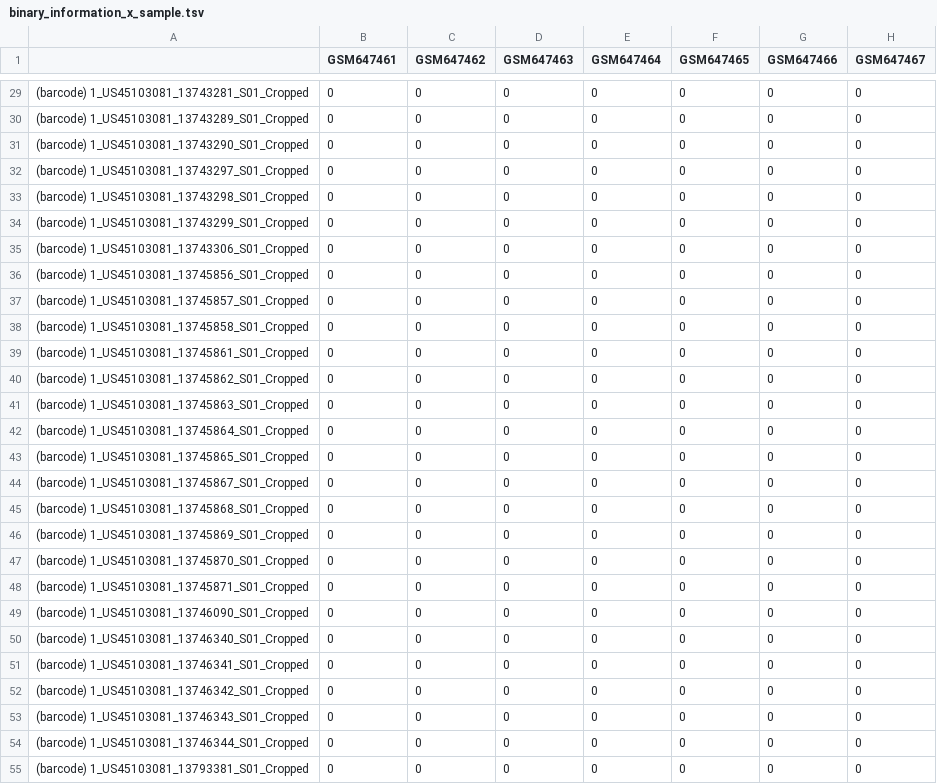
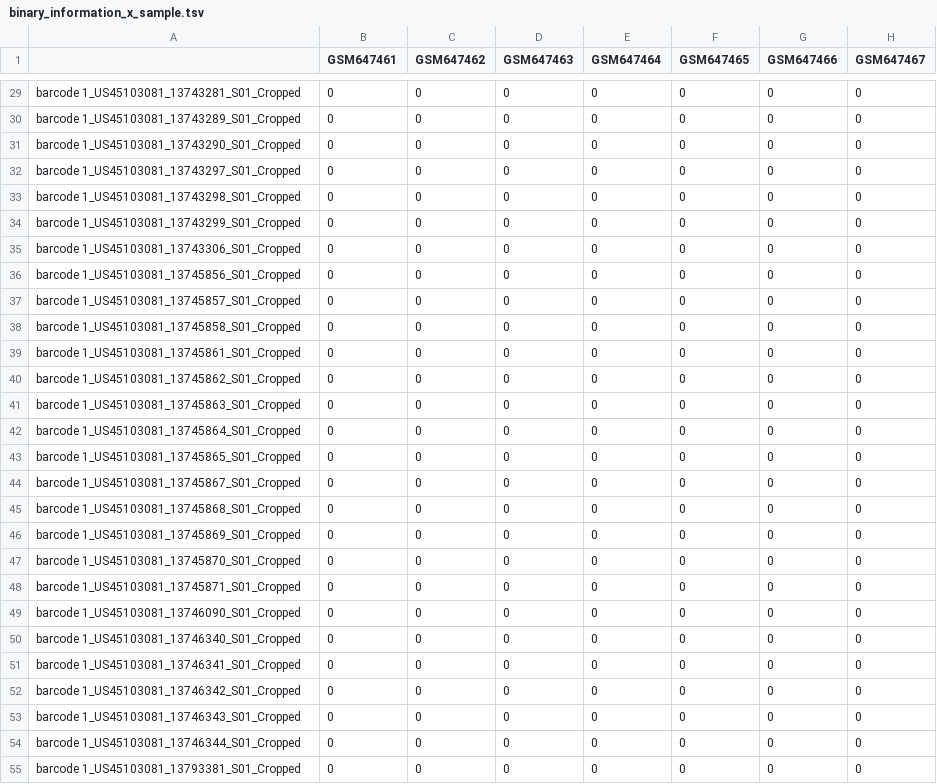
Before and after one commit to KwatMDPhD/CCAL.TODO, a TSV file: notebook/GSE26375/binary_information_x_sample.tsv, drawn as a sheet; only a part is shown, gaps mark what is left out; the diff covers the shown part only; the diff names each change by its address in the sheet, - before the commit and + after, or states it on an @@ line.

```diff
--- a/notebook/GSE26375/binary_information_x_sample.tsv
+++ b/notebook/GSE26375/binary_information_x_sample.tsv
-A29: (barcode) 1_US45103081_13743281_S01_Cropped
+A29: barcode 1_US45103081_13743281_S01_Cropped
-A30: (barcode) 1_US45103081_13743289_S01_Cropped
+A30: barcode 1_US45103081_13743289_S01_Cropped
-A31: (barcode) 1_US45103081_13743290_S01_Cropped
+A31: barcode 1_US45103081_13743290_S01_Cropped
-A32: (barcode) 1_US45103081_13743297_S01_Cropped
+A32: barcode 1_US45103081_13743297_S01_Cropped
-A33: (barcode) 1_US45103081_13743298_S01_Cropped
+A33: barcode 1_US45103081_13743298_S01_Cropped
-A34: (barcode) 1_US45103081_13743299_S01_Cropped
+A34: barcode 1_US45103081_13743299_S01_Cropped
-A35: (barcode) 1_US45103081_13743306_S01_Cropped
+A35: barcode 1_US45103081_13743306_S01_Cropped
-A36: (barcode) 1_US45103081_13745856_S01_Cropped
+A36: barcode 1_US45103081_13745856_S01_Cropped
-A37: (barcode) 1_US45103081_13745857_S01_Cropped
+A37: barcode 1_US45103081_13745857_S01_Cropped
-A38: (barcode) 1_US45103081_13745858_S01_Cropped
+A38: barcode 1_US45103081_13745858_S01_Cropped
-A39: (barcode) 1_US45103081_13745861_S01_Cropped
+A39: barcode 1_US45103081_13745861_S01_Cropped
-A40: (barcode) 1_US45103081_13745862_S01_Cropped
+A40: barcode 1_US45103081_13745862_S01_Cropped
-A41: (barcode) 1_US45103081_13745863_S01_Cropped
+A41: barcode 1_US45103081_13745863_S01_Cropped
-A42: (barcode) 1_US45103081_13745864_S01_Cropped
+A42: barcode 1_US45103081_13745864_S01_Cropped
-A43: (barcode) 1_US45103081_13745865_S01_Cropped
+A43: barcode 1_US45103081_13745865_S01_Cropped
-A44: (barcode) 1_US45103081_13745867_S01_Cropped
+A44: barcode 1_US45103081_13745867_S01_Cropped
-A45: (barcode) 1_US45103081_13745868_S01_Cropped
+A45: barcode 1_US45103081_13745868_S01_Cropped
-A46: (barcode) 1_US45103081_13745869_S01_Cropped
+A46: barcode 1_US45103081_13745869_S01_Cropped
-A47: (barcode) 1_US45103081_13745870_S01_Cropped
+A47: barcode 1_US45103081_13745870_S01_Cropped
-A48: (barcode) 1_US45103081_13745871_S01_Cropped
+A48: barcode 1_US45103081_13745871_S01_Cropped
-A49: (barcode) 1_US45103081_13746090_S01_Cropped
+A49: barcode 1_US45103081_13746090_S01_Cropped
-A50: (barcode) 1_US45103081_13746340_S01_Cropped
+A50: barcode 1_US45103081_13746340_S01_Cropped
-A51: (barcode) 1_US45103081_13746341_S01_Cropped
+A51: barcode 1_US45103081_13746341_S01_Cropped
-A52: (barcode) 1_US45103081_13746342_S01_Cropped
+A52: barcode 1_US45103081_13746342_S01_Cropped
-A53: (barcode) 1_US45103081_13746343_S01_Cropped
+A53: barcode 1_US45103081_13746343_S01_Cropped
-A54: (barcode) 1_US45103081_13746344_S01_Cropped
+A54: barcode 1_US45103081_13746344_S01_Cropped
-A55: (barcode) 1_US45103081_13793381_S01_Cropped
+A55: barcode 1_US45103081_13793381_S01_Cropped
```
Also changed, not shown: 150 edited cells elsewhere in this file, notebook/hierarchical_consensus_cluster_dataframe/cluster_x_element.tsv, notebook/hierarchical_consensus_cluster_dataframe_with_ks/4/cluster_x_element.tsv, 50 other files.
